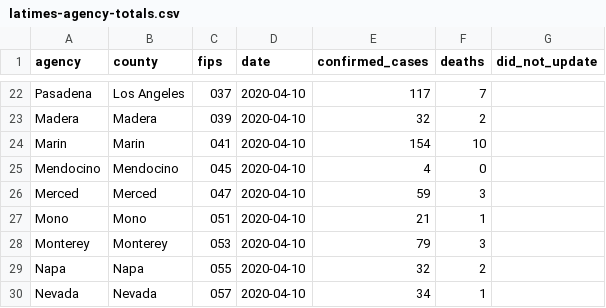
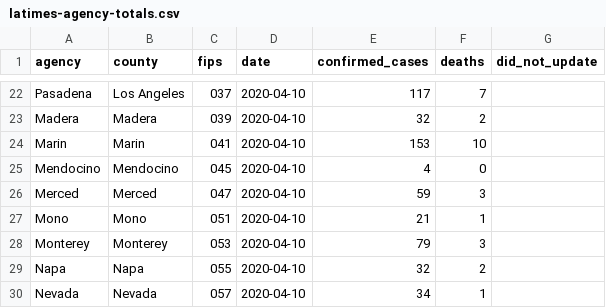
Before and after one commit to quantummind/caltech_covid_19_modeling, a CSV file: data/us/covid/california/latimes-agency-totals.csv, drawn as a sheet; only a part is shown, gaps mark what is left out.

```diff
--- a/data/us/covid/california/latimes-agency-totals.csv
+++ b/data/us/covid/california/latimes-agency-totals.csv
@@ -23,3 +23,3 @@ Pasadena,Los Angeles,037,2020-04-10,117,7,
 Madera,Madera,039,2020-04-10,32,2,
-Marin,Marin,041,2020-04-10,154,10,
+Marin,Marin,041,2020-04-10,153,10,
 Mendocino,Mendocino,045,2020-04-10,4,0,
```
Also changed, not shown: data/international/italy/covid/dpc-covid19-ita-regioni.csv, data/us/covid/california/cdph-state-totals.csv, 8 other files.
